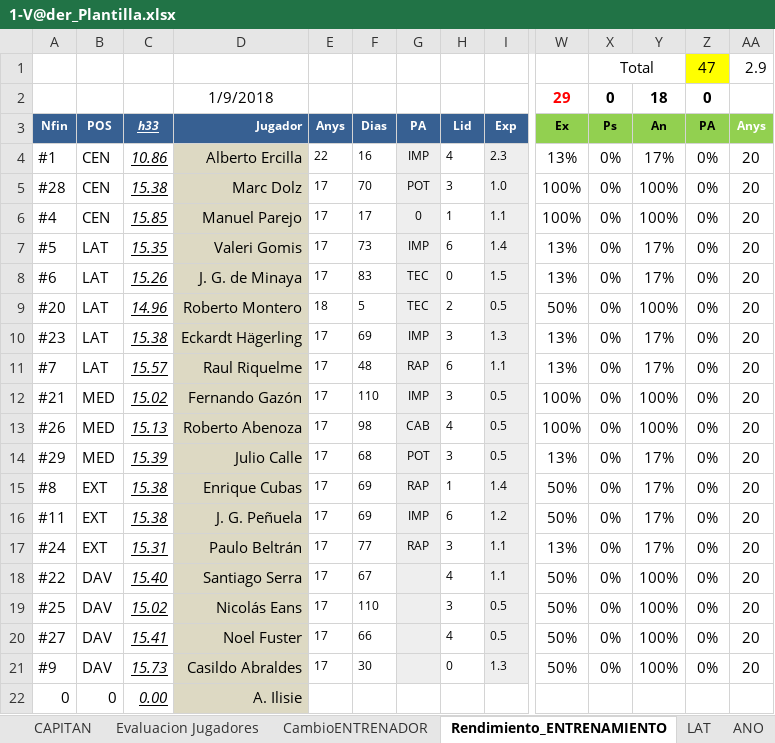
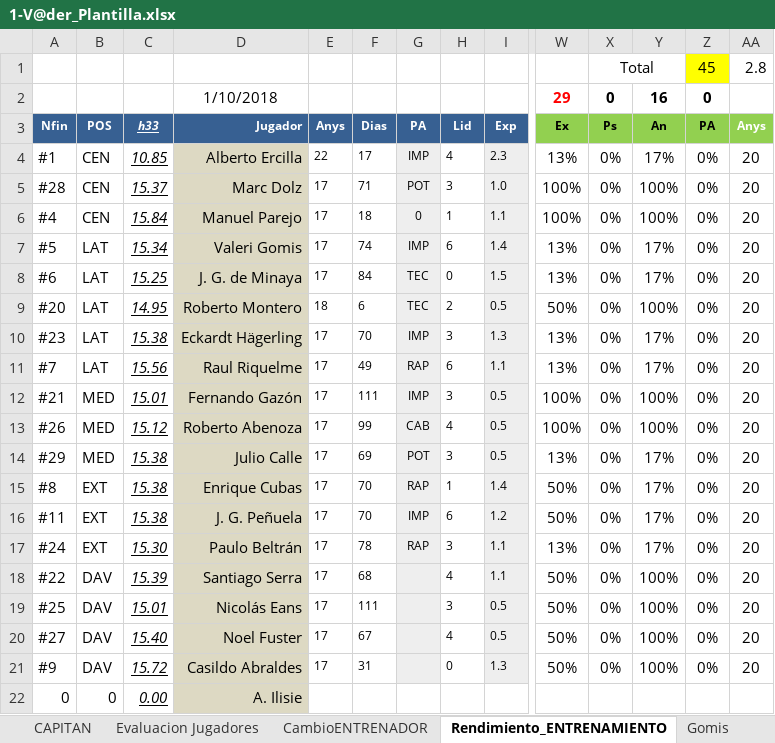
Before and after one commit to uny11/HI, an Excel workbook: projects/current/hattrick/1-V@der_Plantilla.xlsx, sheet Rendimiento_ENTRENAMIENTO, drawn as a sheet; only a part is shown, gaps mark what is left out; values as stored, in another font and other column widths than the file's, no borders; conditional formats not drawn; removed rows and columns are numbered as before the commit, all else as after; rows hold the shown columns only; the diff names each change by its address in the sheet, - before the commit and + after, or states it on an @@ line.

```diff
--- a/projects/current/hattrick/1-V@der_Plantilla.xlsx (sheet Rendimiento_ENTRENAMIENTO)
+++ b/projects/current/hattrick/1-V@der_Plantilla.xlsx (sheet Rendimiento_ENTRENAMIENTO)
-sheet tab: ANO
+sheet tab: Gomis
-row 1:  |  |  |  |  |  |  |  |  |  | Total |  | 47 | 2.9
+row 1:  |  |  |  |  |  |  |  |  |  | Total |  | 45 | 2.8
-D2: 1/9/2018
+D2: 1/10/2018
-Y2: 18
+Y2: 16
-C4: 10.86
+C4: 10.85
-F4: 16
+F4: 17
-C5: 15.38
+C5: 15.37
-F5: 70
+F5: 71
-C6: 15.85
+C6: 15.84
-F6: 17
+F6: 18
-C7: 15.35
+C7: 15.34
-F7: 73
+F7: 74
-C8: 15.26
+C8: 15.25
-F8: 83
+F8: 84
-C9: 14.96
+C9: 14.95
-F9: 5
+F9: 6
-F10: 69
+F10: 70
-C11: 15.57
+C11: 15.56
-F11: 48
+F11: 49
-C12: 15.02
+C12: 15.01
-F12: 110
+F12: 111
-C13: 15.13
+C13: 15.12
-F13: 98
+F13: 99
-C14: 15.39
+C14: 15.38
-F14: 68
+F14: 69
-F15:F16: 69
+F15:F16: 70
-C17: 15.31
+C17: 15.30
-F17: 77
+F17: 78
-C18: 15.40
+C18: 15.39
-F18: 67
+F18: 68
-C19: 15.02
+C19: 15.01
-F19: 110
+F19: 111
-C20: 15.41
+C20: 15.40
-F20: 66
+F20: 67
-C21: 15.73
+C21: 15.72
-F21: 30
+F21: 31
```
Also changed, not shown: sheet Evaluacion Jugadores, sheet Peñuela, sheet PLANTILLA, sheet Gomis, other sheet tabs, projects/current/hattrick/1-ObiW@n.xlsx, projects/current/hattrick/4-SimuladorPartidos.xlsx.
